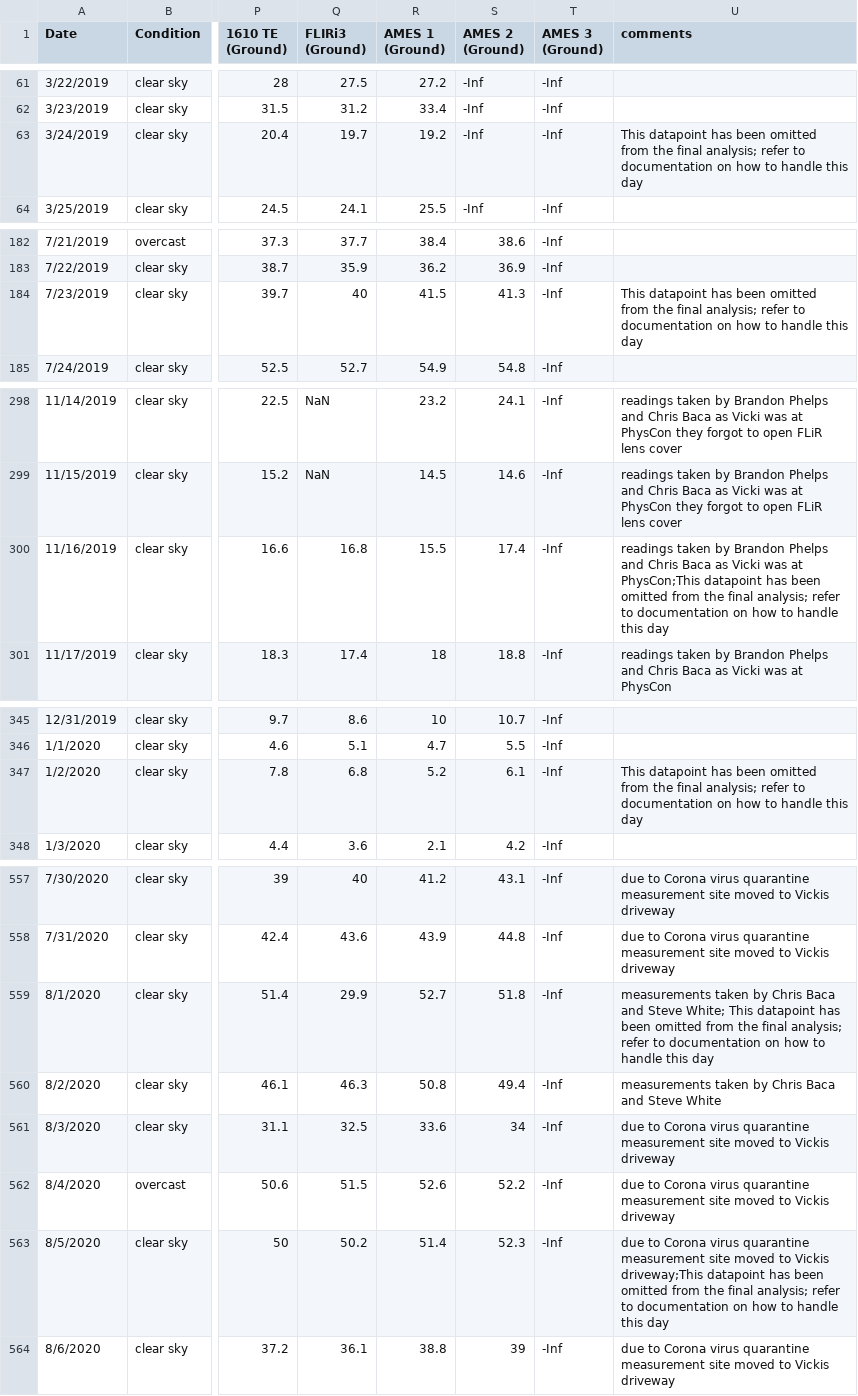
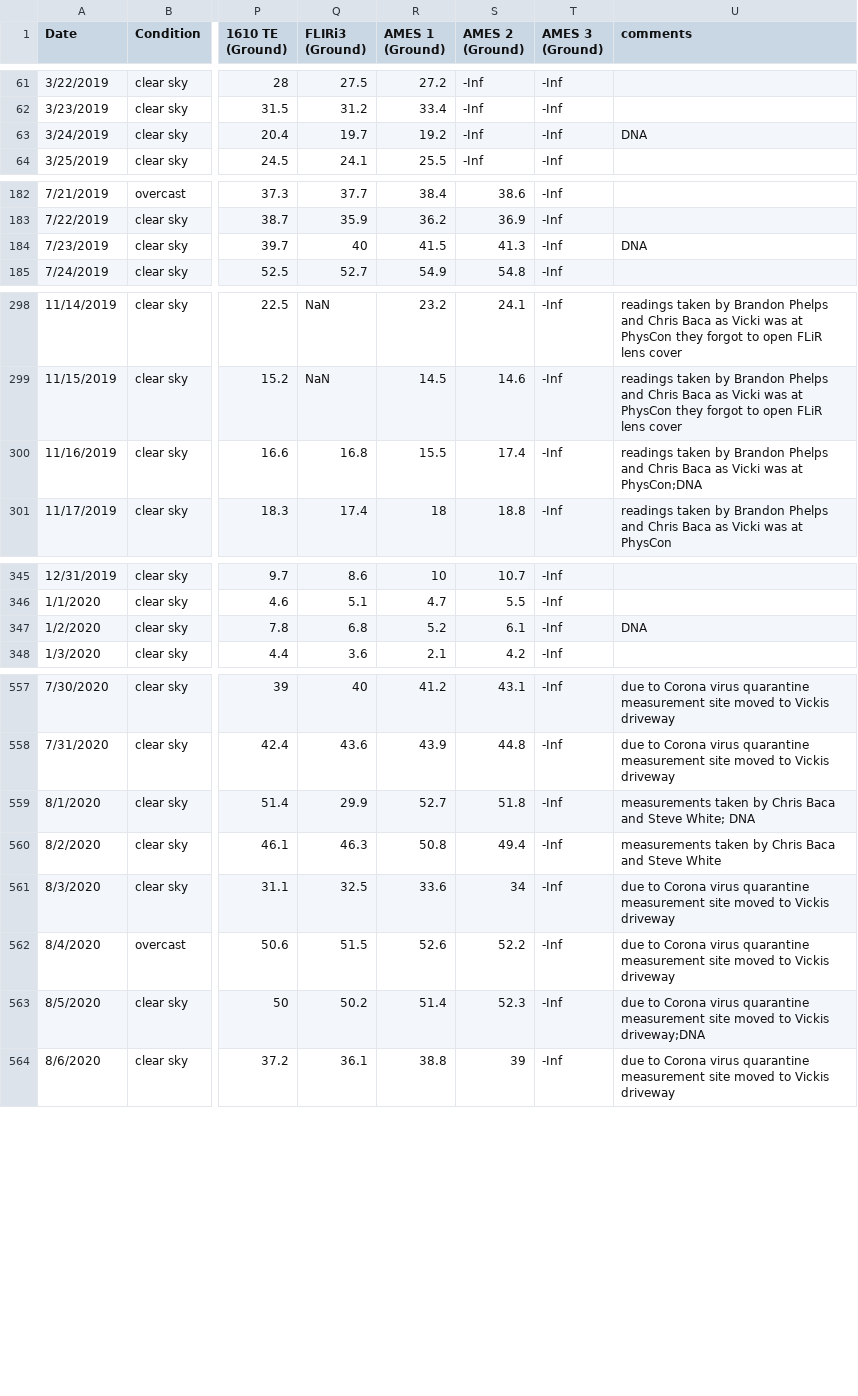
Before and after one commit to physicsgoddess1972/Precipitable-Water-Model, a CSV file: data/socorro_nm/archive/master_data_archive.csv, drawn as a sheet; only a part is shown, gaps mark what is left out; the diff names each change by its address in the sheet, - before the commit and + after, or states it on an @@ line.

```diff
--- a/data/socorro_nm/archive/master_data_archive.csv
+++ b/data/socorro_nm/archive/master_data_archive.csv
-U63 (comments): This datapoint has been omitted from the final analysis; refer to documentation on how to handle this day
+U63 (comments): DNA
-U184 (comments): This datapoint has been omitted from the final analysis; refer to documentation on how to handle this day
+U184 (comments): DNA
-U300 (comments): …was at PhysCon;This datapoint has been omitted from the final analysis; refer to documentation on how to handle this day
+U300 (comments): …was at PhysCon;DNA
-U347 (comments): This datapoint has been omitted from the final analysis; refer to documentation on how to handle this day
+U347 (comments): DNA
-U559 (comments): …Steve White; This datapoint has been omitted from the final analysis; refer to documentation on how to handle this day
+U559 (comments): …Steve White; DNA
-U563 (comments): …to Vickis driveway;This datapoint has been omitted from the final analysis; refer to documentation on how to handle this day
+U563 (comments): …to Vickis driveway;DNA
```
Also changed, not shown: 30 other files.
